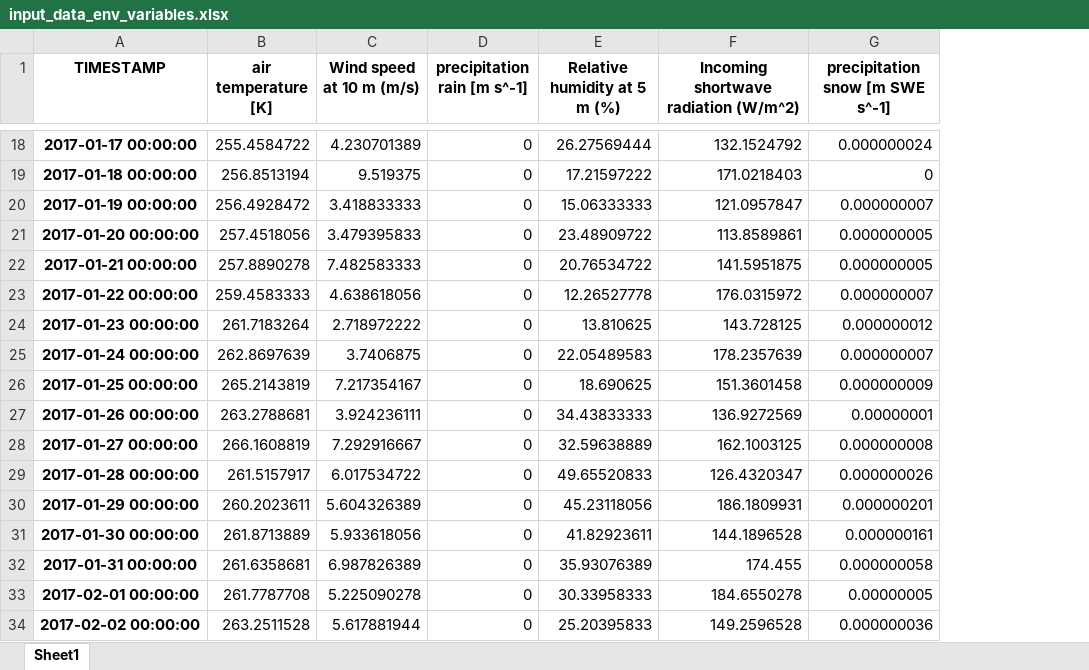
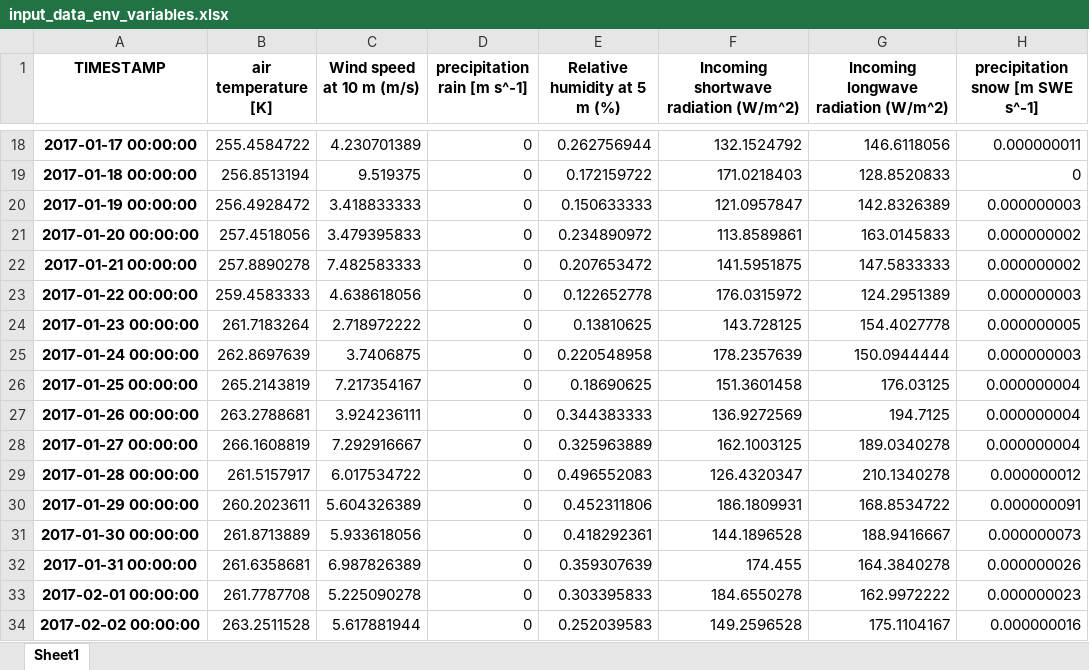
Before and after one commit to radhakrishnabl96/ats-demos, an Excel workbook: rk_model/Data/Data_Yakou/Yakou_met_data_ITP_rk/input_data_env_variables.xlsx, sheet Sheet1, drawn as a sheet; only a part is shown, gaps mark what is left out; values as stored, in another font and other column widths than the file's, no borders; addresses are those after the commit; the diff covers the shown part only; the diff names each change by its address in the sheet, - before the commit and + after, or states it on an @@ line.

Commit message:
Case 5 - SEB with snow work

```diff
--- a/rk_model/Data/Data_Yakou/Yakou_met_data_ITP_rk/input_data_env_variables.xlsx (sheet Sheet1)
+++ b/rk_model/Data/Data_Yakou/Yakou_met_data_ITP_rk/input_data_env_variables.xlsx (sheet Sheet1)
+column G, row 1: Incoming longwave radiation (W/m^2); rows 18-34: 146.6118056 | 128.8520833 | 142.8326389 | 163.0145833 | 147.5833333 | 124.2951389 | 154.4027778 | 150.0944444 | 176.03125 | 194.7125 | 189.0340278 | 210.1340278 | 168.8534722 | 188.9416667 | 164.3840278 | 162.9972222 | 175.1104167
-E18 (Relative humidity at 5 m (%)): 26.27569444
+E18 (Relative humidity at 5 m (%)): 0.262756944
-H18 (precipitation snow [m SWE s^-1]): 0.000000024
+H18 (precipitation snow [m SWE s^-1]): 0.000000011
-E19 (Relative humidity at 5 m (%)): 17.21597222
+E19 (Relative humidity at 5 m (%)): 0.172159722
-E20 (Relative humidity at 5 m (%)): 15.06333333
+E20 (Relative humidity at 5 m (%)): 0.150633333
-H20 (precipitation snow [m SWE s^-1]): 0.000000007
+H20 (precipitation snow [m SWE s^-1]): 0.000000003
-E21 (Relative humidity at 5 m (%)): 23.48909722
+E21 (Relative humidity at 5 m (%)): 0.234890972
-H21:H22 (precipitation snow [m SWE s^-1]): 0.000000005
+H21:H22 (precipitation snow [m SWE s^-1]): 0.000000002
-E22 (Relative humidity at 5 m (%)): 20.76534722
+E22 (Relative humidity at 5 m (%)): 0.207653472
-E23 (Relative humidity at 5 m (%)): 12.26527778
+E23 (Relative humidity at 5 m (%)): 0.122652778
-H23 (precipitation snow [m SWE s^-1]): 0.000000007
+H23 (precipitation snow [m SWE s^-1]): 0.000000003
-E24 (Relative humidity at 5 m (%)): 13.810625
+E24 (Relative humidity at 5 m (%)): 0.13810625
-H24 (precipitation snow [m SWE s^-1]): 0.000000012
+H24 (precipitation snow [m SWE s^-1]): 0.000000005
-E25 (Relative humidity at 5 m (%)): 22.05489583
+E25 (Relative humidity at 5 m (%)): 0.220548958
-H25 (precipitation snow [m SWE s^-1]): 0.000000007
+H25 (precipitation snow [m SWE s^-1]): 0.000000003
-E26 (Relative humidity at 5 m (%)): 18.690625
+E26 (Relative humidity at 5 m (%)): 0.18690625
-H26 (precipitation snow [m SWE s^-1]): 0.000000009
+H26 (precipitation snow [m SWE s^-1]): 0.000000004
-E27 (Relative humidity at 5 m (%)): 34.43833333
+E27 (Relative humidity at 5 m (%)): 0.344383333
-H27 (precipitation snow [m SWE s^-1]): 0.00000001
+H27 (precipitation snow [m SWE s^-1]): 0.000000004
-E28 (Relative humidity at 5 m (%)): 32.59638889
+E28 (Relative humidity at 5 m (%)): 0.325963889
-H28 (precipitation snow [m SWE s^-1]): 0.000000008
+H28 (precipitation snow [m SWE s^-1]): 0.000000004
-E29 (Relative humidity at 5 m (%)): 49.65520833
+E29 (Relative humidity at 5 m (%)): 0.496552083
-H29 (precipitation snow [m SWE s^-1]): 0.000000026
+H29 (precipitation snow [m SWE s^-1]): 0.000000012
-E30 (Relative humidity at 5 m (%)): 45.23118056
+E30 (Relative humidity at 5 m (%)): 0.452311806
-H30 (precipitation snow [m SWE s^-1]): 0.000000201
+H30 (precipitation snow [m SWE s^-1]): 0.000000091
-E31 (Relative humidity at 5 m (%)): 41.82923611
+E31 (Relative humidity at 5 m (%)): 0.418292361
-H31 (precipitation snow [m SWE s^-1]): 0.000000161
+H31 (precipitation snow [m SWE s^-1]): 0.000000073
-E32 (Relative humidity at 5 m (%)): 35.93076389
+E32 (Relative humidity at 5 m (%)): 0.359307639
-H32 (precipitation snow [m SWE s^-1]): 0.000000058
+H32 (precipitation snow [m SWE s^-1]): 0.000000026
-E33 (Relative humidity at 5 m (%)): 30.33958333
+E33 (Relative humidity at 5 m (%)): 0.303395833
-H33 (precipitation snow [m SWE s^-1]): 0.00000005
+H33 (precipitation snow [m SWE s^-1]): 0.000000023
-E34 (Relative humidity at 5 m (%)): 25.20395833
+E34 (Relative humidity at 5 m (%)): 0.252039583
-H34 (precipitation snow [m SWE s^-1]): 0.000000036
+H34 (precipitation snow [m SWE s^-1]): 0.000000016
```
Also changed, not shown: 656 edited cells elsewhere in this sheet, 40 other files.
